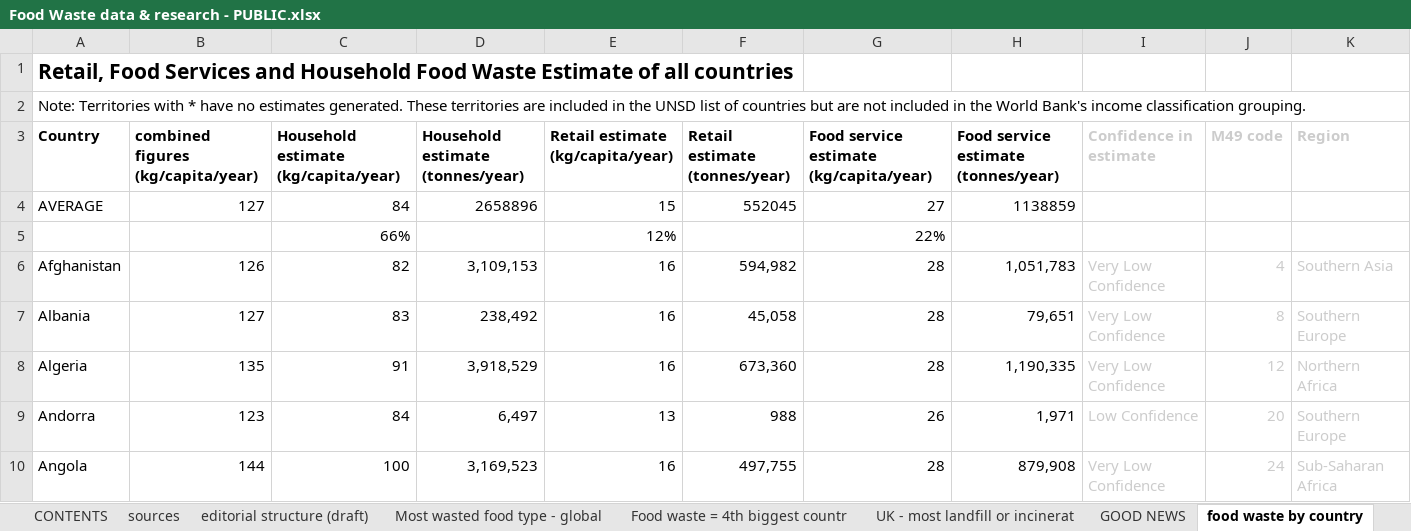
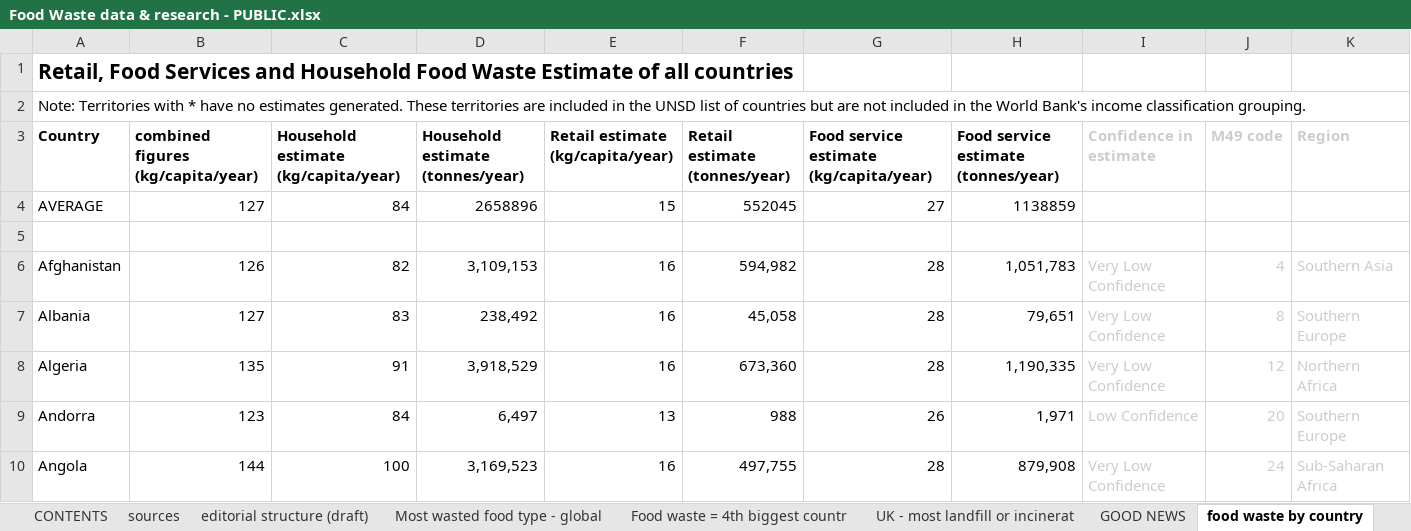
Before and after one commit to yk2985/majorproject, an Excel workbook: datasets/Food Waste data & research - PUBLIC.xlsx, sheet food waste by country, drawn as a sheet; only a part is shown; values as stored, in another font and other column widths than the file's, no borders; rows hold the shown columns only; the diff names each change by its address in the sheet, - before the commit and + after, or states it on an @@ line.

```diff
--- a/datasets/Food Waste data & research - PUBLIC.xlsx (sheet food waste by country)
+++ b/datasets/Food Waste data & research - PUBLIC.xlsx (sheet food waste by country)
-row 5:  |  | 66% |  | 12% |  | 22%
+row 5: (empty)
```
Also changed, not shown: other sheet tabs, 7 other files.
